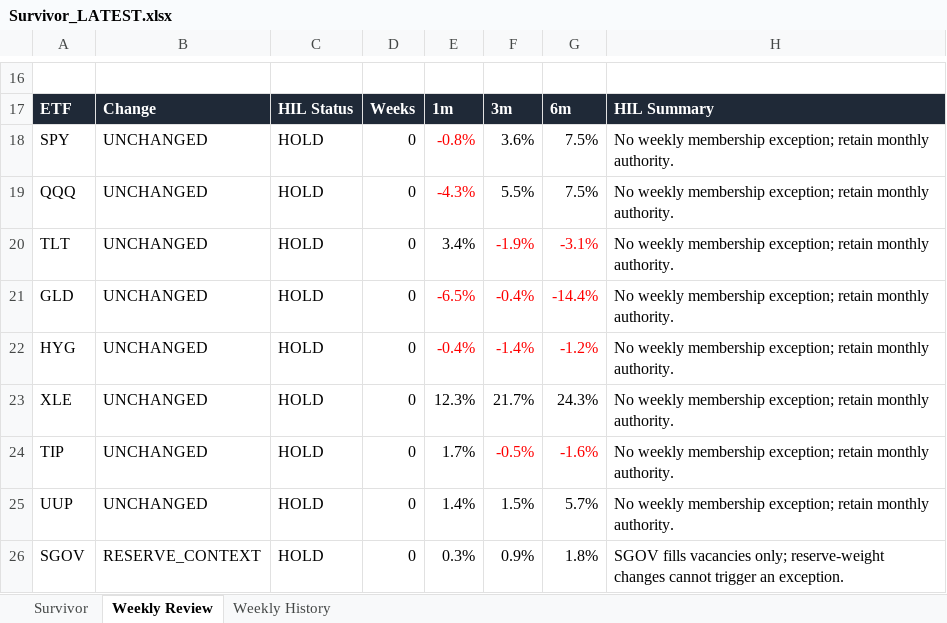
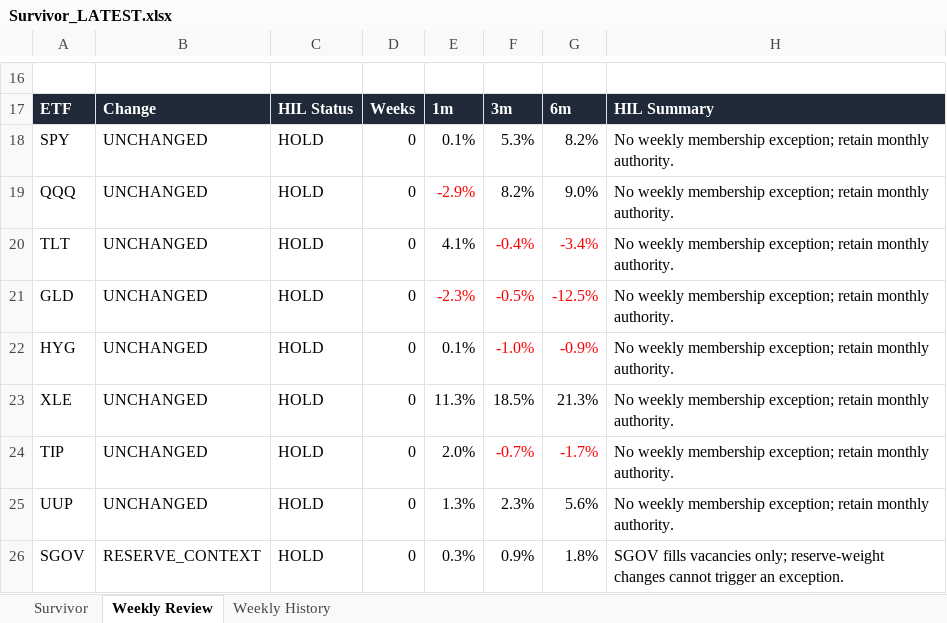
Before and after one commit to DarkMoonv1/NEFTy, an Excel workbook: Survivor_LATEST.xlsx, sheet Weekly Review, drawn as a sheet; only a part is shown, gaps mark what is left out; values as stored, in another font and other column widths than the file's, no borders; the diff names each change by its address in the sheet, - before the commit and + after, or states it on an @@ line.

```diff
--- a/Survivor_LATEST.xlsx (sheet Weekly Review)
+++ b/Survivor_LATEST.xlsx (sheet Weekly Review)
-E18: -0.8%
+E18: 0.1%
-E18 text colour: #FF0000
+E18 text colour: black
-F18: 3.6%
+F18: 5.3%
-G18: 7.5%
+G18: 8.2%
-E19: -4.3%
+E19: -2.9%
-F19: 5.5%
+F19: 8.2%
-G19: 7.5%
+G19: 9.0%
-E20: 3.4%
+E20: 4.1%
-F20: -1.9%
+F20: -0.4%
-G20: -3.1%
+G20: -3.4%
-E21: -6.5%
+E21: -2.3%
-F21: -0.4%
+F21: -0.5%
-G21: -14.4%
+G21: -12.5%
-E22: -0.4%
+E22: 0.1%
-E22 text colour: #FF0000
+E22 text colour: black
-F22: -1.4%
+F22: -1.0%
-G22: -1.2%
+G22: -0.9%
-E23: 12.3%
+E23: 11.3%
-F23: 21.7%
+F23: 18.5%
-G23: 24.3%
+G23: 21.3%
-E24: 1.7%
+E24: 2.0%
-F24: -0.5%
+F24: -0.7%
-G24: -1.6%
+G24: -1.7%
-E25: 1.4%
+E25: 1.3%
-F25: 1.5%
+F25: 2.3%
-G25: 5.7%
+G25: 5.6%
```
Also changed, not shown: sheet Survivor.
